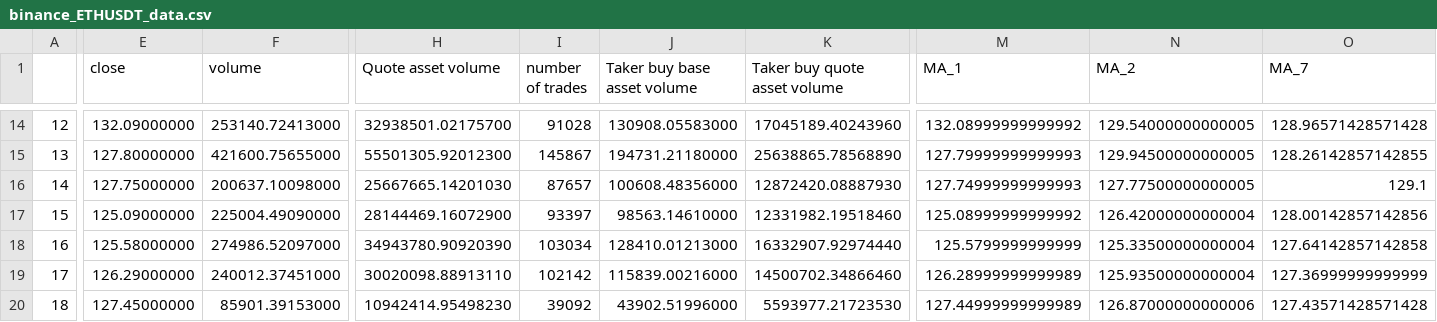
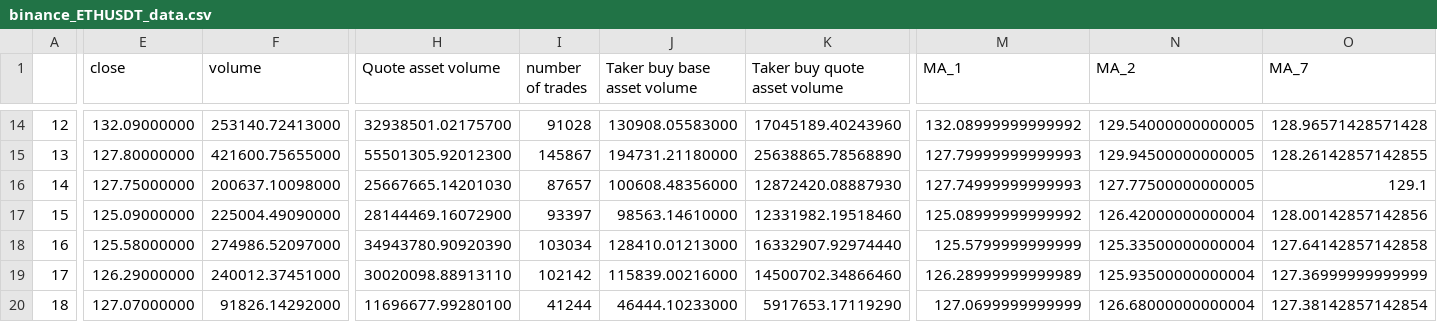
Before and after one commit to SeanHung06/BINANCE_12, a CSV file: binance_ETHUSDT_data.csv, drawn as a sheet; only a part is shown, gaps mark what is left out; the diff covers the shown part only; the diff names each change by its address in the sheet, - before the commit and + after, or states it on an @@ line.

```diff
--- a/binance_ETHUSDT_data.csv
+++ b/binance_ETHUSDT_data.csv
-E20 (close): 127.45000000
+E20 (close): 127.07000000
-F20 (volume): 85901.39153000
+F20 (volume): 91826.14292000
-H20 (Quote asset volume): 10942414.95498230
+H20 (Quote asset volume): 11696677.99280100
-I20 (number of trades): 39092
+I20 (number of trades): 41244
-J20 (Taker buy base asset volume): 43902.51996000
+J20 (Taker buy base asset volume): 46444.10233000
-K20 (Taker buy quote asset volume): 5593977.21723530
+K20 (Taker buy quote asset volume): 5917653.17119290
-M20 (MA_1): 127.44999999999989
+M20 (MA_1): 127.0699999999999
-N20 (MA_2): 126.87000000000006
+N20 (MA_2): 126.68000000000004
-O20 (MA_7): 127.43571428571428
+O20 (MA_7): 127.38142857142854
```
Also changed, not shown: 8 edited cells elsewhere in this file, trades_df.csv, 3 other files.
